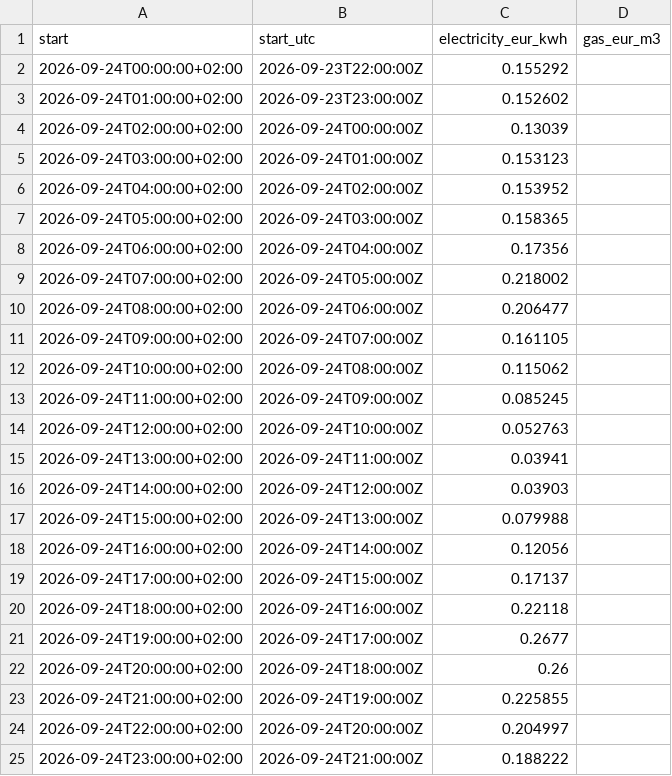
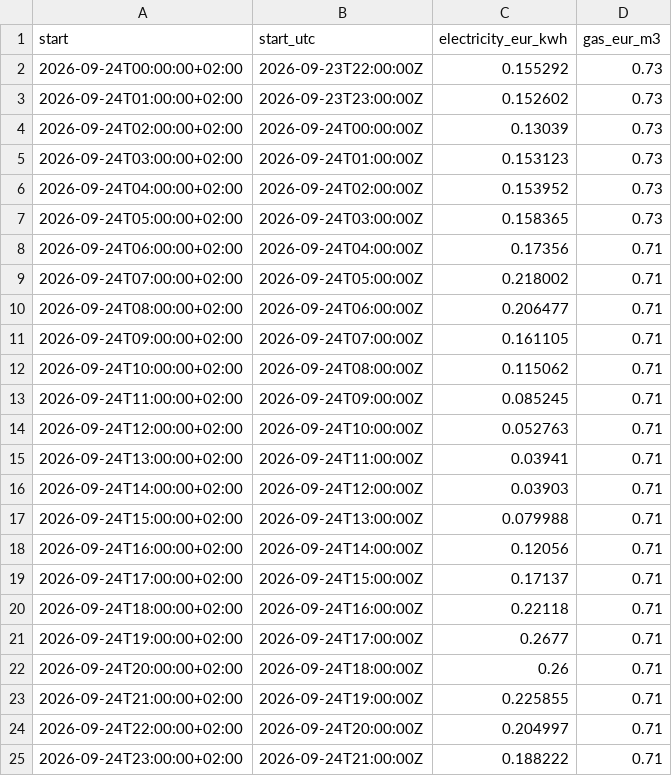
Before and after one commit to zhinees/dynamische-energieprijzen-nl, a CSV file: data/prices/2026/2026-09-24.csv, drawn as a sheet.

```diff
--- a/data/prices/2026/2026-09-24.csv
+++ b/data/prices/2026/2026-09-24.csv
@@ -1,25 +1,25 @@
 start,start_utc,electricity_eur_kwh,gas_eur_m3
-2026-09-24T00:00:00+02:00,2026-09-23T22:00:00Z,0.155292,
-2026-09-24T01:00:00+02:00,2026-09-23T23:00:00Z,0.152602,
-2026-09-24T02:00:00+02:00,2026-09-24T00:00:00Z,0.13039,
-2026-09-24T03:00:00+02:00,2026-09-24T01:00:00Z,0.153123,
-2026-09-24T04:00:00+02:00,2026-09-24T02:00:00Z,0.153952,
-2026-09-24T05:00:00+02:00,2026-09-24T03:00:00Z,0.158365,
-2026-09-24T06:00:00+02:00,2026-09-24T04:00:00Z,0.17356,
-2026-09-24T07:00:00+02:00,2026-09-24T05:00:00Z,0.218002,
-2026-09-24T08:00:00+02:00,2026-09-24T06:00:00Z,0.206477,
-2026-09-24T09:00:00+02:00,2026-09-24T07:00:00Z,0.161105,
-2026-09-24T10:00:00+02:00,2026-09-24T08:00:00Z,0.115062,
-2026-09-24T11:00:00+02:00,2026-09-24T09:00:00Z,0.085245,
-2026-09-24T12:00:00+02:00,2026-09-24T10:00:00Z,0.052763,
-2026-09-24T13:00:00+02:00,2026-09-24T11:00:00Z,0.03941,
-2026-09-24T14:00:00+02:00,2026-09-24T12:00:00Z,0.03903,
-2026-09-24T15:00:00+02:00,2026-09-24T13:00:00Z,0.079988,
-2026-09-24T16:00:00+02:00,2026-09-24T14:00:00Z,0.12056,
-2026-09-24T17:00:00+02:00,2026-09-24T15:00:00Z,0.17137,
-2026-09-24T18:00:00+02:00,2026-09-24T16:00:00Z,0.22118,
-2026-09-24T19:00:00+02:00,2026-09-24T17:00:00Z,0.2677,
-2026-09-24T20:00:00+02:00,2026-09-24T18:00:00Z,0.26,
-2026-09-24T21:00:00+02:00,2026-09-24T19:00:00Z,0.225855,
-2026-09-24T22:00:00+02:00,2026-09-24T20:00:00Z,0.204997,
-2026-09-24T23:00:00+02:00,2026-09-24T21:00:00Z,0.188222,
+2026-09-24T00:00:00+02:00,2026-09-23T22:00:00Z,0.155292,0.73
+2026-09-24T01:00:00+02:00,2026-09-23T23:00:00Z,0.152602,0.73
+2026-09-24T02:00:00+02:00,2026-09-24T00:00:00Z,0.13039,0.73
+2026-09-24T03:00:00+02:00,2026-09-24T01:00:00Z,0.153123,0.73
+2026-09-24T04:00:00+02:00,2026-09-24T02:00:00Z,0.153952,0.73
+2026-09-24T05:00:00+02:00,2026-09-24T03:00:00Z,0.158365,0.73
+2026-09-24T06:00:00+02:00,2026-09-24T04:00:00Z,0.17356,0.71
+2026-09-24T07:00:00+02:00,2026-09-24T05:00:00Z,0.218002,0.71
+2026-09-24T08:00:00+02:00,2026-09-24T06:00:00Z,0.206477,0.71
+2026-09-24T09:00:00+02:00,2026-09-24T07:00:00Z,0.161105,0.71
+2026-09-24T10:00:00+02:00,2026-09-24T08:00:00Z,0.115062,0.71
+2026-09-24T11:00:00+02:00,2026-09-24T09:00:00Z,0.085245,0.71
+2026-09-24T12:00:00+02:00,2026-09-24T10:00:00Z,0.052763,0.71
+2026-09-24T13:00:00+02:00,2026-09-24T11:00:00Z,0.03941,0.71
+2026-09-24T14:00:00+02:00,2026-09-24T12:00:00Z,0.03903,0.71
+2026-09-24T15:00:00+02:00,2026-09-24T13:00:00Z,0.079988,0.71
+2026-09-24T16:00:00+02:00,2026-09-24T14:00:00Z,0.12056,0.71
+2026-09-24T17:00:00+02:00,2026-09-24T15:00:00Z,0.17137,0.71
+2026-09-24T18:00:00+02:00,2026-09-24T16:00:00Z,0.22118,0.71
+2026-09-24T19:00:00+02:00,2026-09-24T17:00:00Z,0.2677,0.71
+2026-09-24T20:00:00+02:00,2026-09-24T18:00:00Z,0.26,0.71
+2026-09-24T21:00:00+02:00,2026-09-24T19:00:00Z,0.225855,0.71
+2026-09-24T22:00:00+02:00,2026-09-24T20:00:00Z,0.204997,0.71
+2026-09-24T23:00:00+02:00,2026-09-24T21:00:00Z,0.188222,0.71
```
Also changed, not shown: 9 other files.
